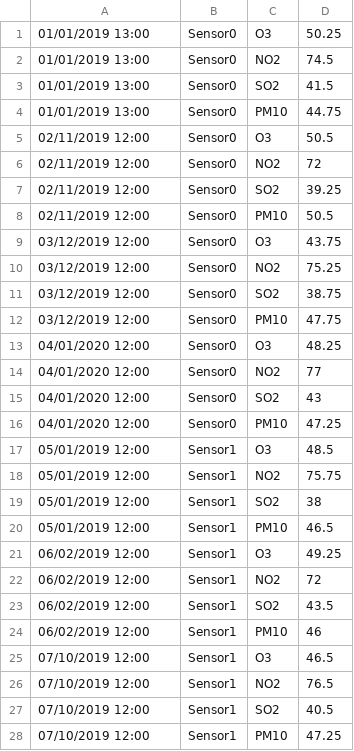
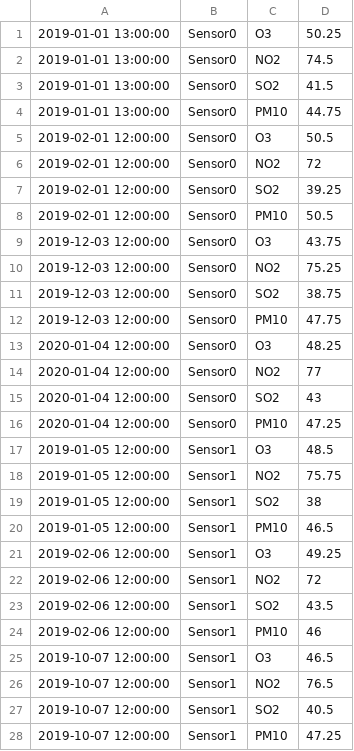
Before and after one commit to SebGoll/ProjetUML, a CSV file: Data/DataSetTest-QualiteAirPoint/measureTest0.csv, drawn as a sheet; only a part is shown; the diff covers the shown part only.

```diff
--- a/Data/DataSetTest-QualiteAirPoint/measureTest0.csv
+++ b/Data/DataSetTest-QualiteAirPoint/measureTest0.csv
@@ -1,28 +1,28 @@
-01/01/2019 13:00;Sensor0;O3;50.25
-01/01/2019 13:00;Sensor0;NO2;74.5
-01/01/2019 13:00;Sensor0;SO2;41.5
-01/01/2019 13:00;Sensor0;PM10;44.75
-02/11/2019 12:00;Sensor0;O3;50.5
-02/11/2019 12:00;Sensor0;NO2;72
-02/11/2019 12:00;Sensor0;SO2;39.25
-02/11/2019 12:00;Sensor0;PM10;50.5
-03/12/2019 12:00;Sensor0;O3;43.75
-03/12/2019 12:00;Sensor0;NO2;75.25
-03/12/2019 12:00;Sensor0;SO2;38.75
-03/12/2019 12:00;Sensor0;PM10;47.75
-04/01/2020 12:00;Sensor0;O3;48.25
-04/01/2020 12:00;Sensor0;NO2;77
-04/01/2020 12:00;Sensor0;SO2;43
-04/01/2020 12:00;Sensor0;PM10;47.25
-05/01/2019 12:00;Sensor1;O3;48.5
-05/01/2019 12:00;Sensor1;NO2;75.75
-05/01/2019 12:00;Sensor1;SO2;38
-05/01/2019 12:00;Sensor1;PM10;46.5
-06/02/2019 12:00;Sensor1;O3;49.25
-06/02/2019 12:00;Sensor1;NO2;72
-06/02/2019 12:00;Sensor1;SO2;43.5
-06/02/2019 12:00;Sensor1;PM10;46
-07/10/2019 12:00;Sensor1;O3;46.5
-07/10/2019 12:00;Sensor1;NO2;76.5
-07/10/2019 12:00;Sensor1;SO2;40.5
-07/10/2019 12:00;Sensor1;PM10;47.25
+2019-01-01 13:00:00;Sensor0;O3;50.25;
+2019-01-01 13:00:00;Sensor0;NO2;74.5;
+2019-01-01 13:00:00;Sensor0;SO2;41.5;
+2019-01-01 13:00:00;Sensor0;PM10;44.75;
+2019-02-01 12:00:00;Sensor0;O3;50.5;
+2019-02-01 12:00:00;Sensor0;NO2;72;
+2019-02-01 12:00:00;Sensor0;SO2;39.25;
+2019-02-01 12:00:00;Sensor0;PM10;50.5;
+2019-12-03 12:00:00;Sensor0;O3;43.75;
+2019-12-03 12:00:00;Sensor0;NO2;75.25;
+2019-12-03 12:00:00;Sensor0;SO2;38.75;
+2019-12-03 12:00:00;Sensor0;PM10;47.75;
+2020-01-04 12:00:00;Sensor0;O3;48.25;
+2020-01-04 12:00:00;Sensor0;NO2;77;
+2020-01-04 12:00:00;Sensor0;SO2;43;
+2020-01-04 12:00:00;Sensor0;PM10;47.25;
+2019-01-05 12:00:00;Sensor1;O3;48.5;
+2019-01-05 12:00:00;Sensor1;NO2;75.75;
+2019-01-05 12:00:00;Sensor1;SO2;38;
+2019-01-05 12:00:00;Sensor1;PM10;46.5;
+2019-02-06 12:00:00;Sensor1;O3;49.25;
+2019-02-06 12:00:00;Sensor1;NO2;72;
+2019-02-06 12:00:00;Sensor1;SO2;43.5;
+2019-02-06 12:00:00;Sensor1;PM10;46;
+2019-10-07 12:00:00;Sensor1;O3;46.5;
+2019-10-07 12:00:00;Sensor1;NO2;76.5;
+2019-10-07 12:00:00;Sensor1;SO2;40.5;
+2019-10-07 12:00:00;Sensor1;PM10;47.25;
```
Also changed, not shown: 52 edited cells elsewhere in this file, 2 other files.
